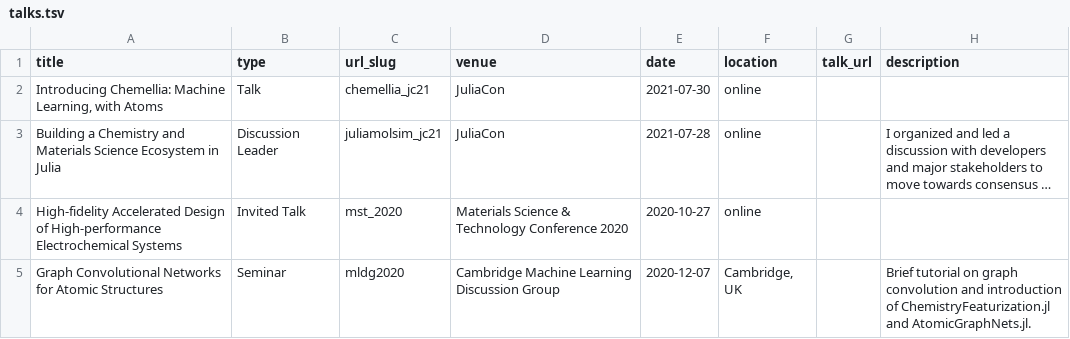
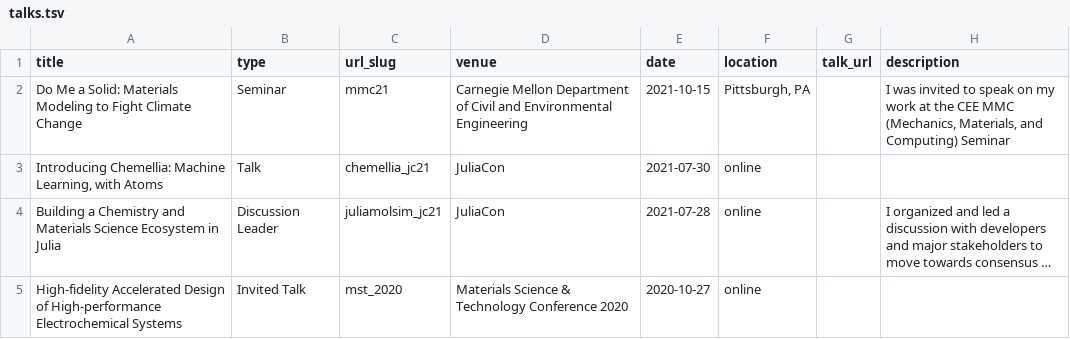
Before and after one commit to shsjxzh/shsjxzh.github.io, a TSV file: markdown_generator/talks.tsv, drawn as a sheet; only a part is shown; the shorter side is filled out with more unchanged rows; long unchanged cells end in …; the diff names each change by its address in the sheet, - before the commit and + after, or states it on an @@ line.

Commit message:
add CEE seminar, update CV
Signed-off-by: Rachel Kurchin <rkurchin@cmu.edu>

```diff
--- a/markdown_generator/talks.tsv
+++ b/markdown_generator/talks.tsv
+row 2: Do Me a Solid: Materials Modeling to Fight Climate Change | Seminar | mmc21 | Carnegie Mellon Department of Civil and Environmental Engineering | 2021-10-15 | Pittsburgh, PA |  | I was invited to speak on my work at the CEE MMC (Mechanics, Materials, and Computing) Seminar
```
Also changed, not shown: 1 other file.
